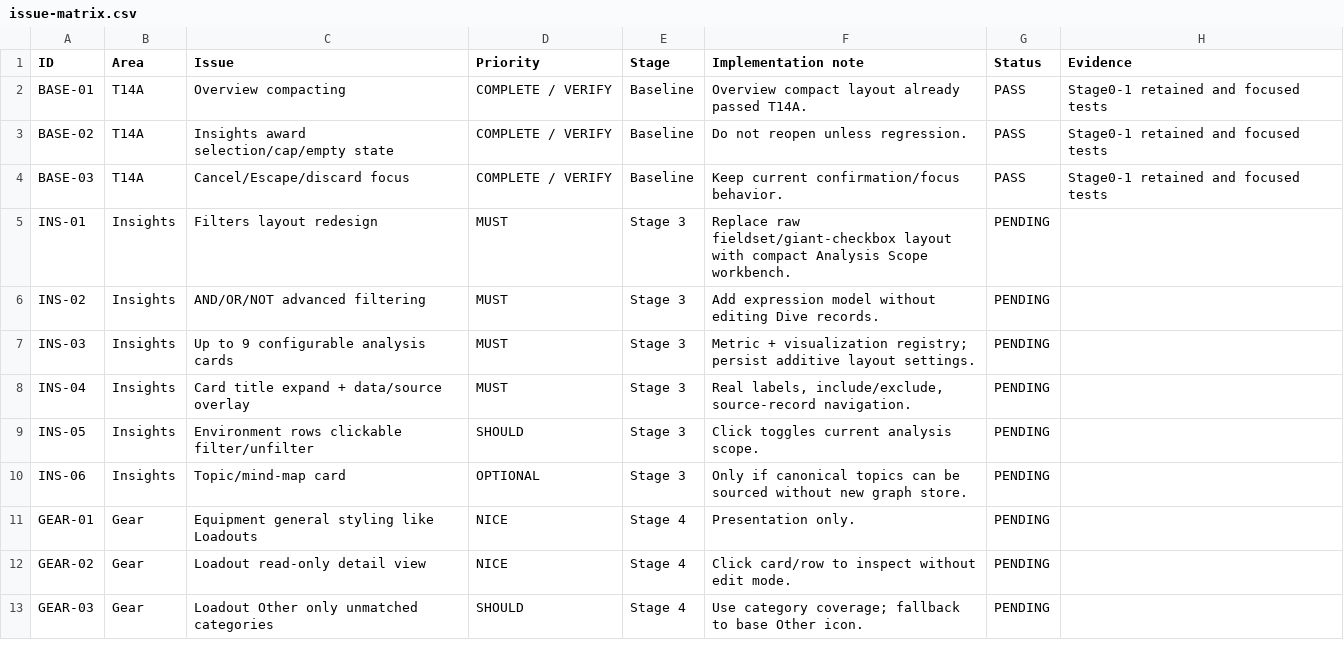
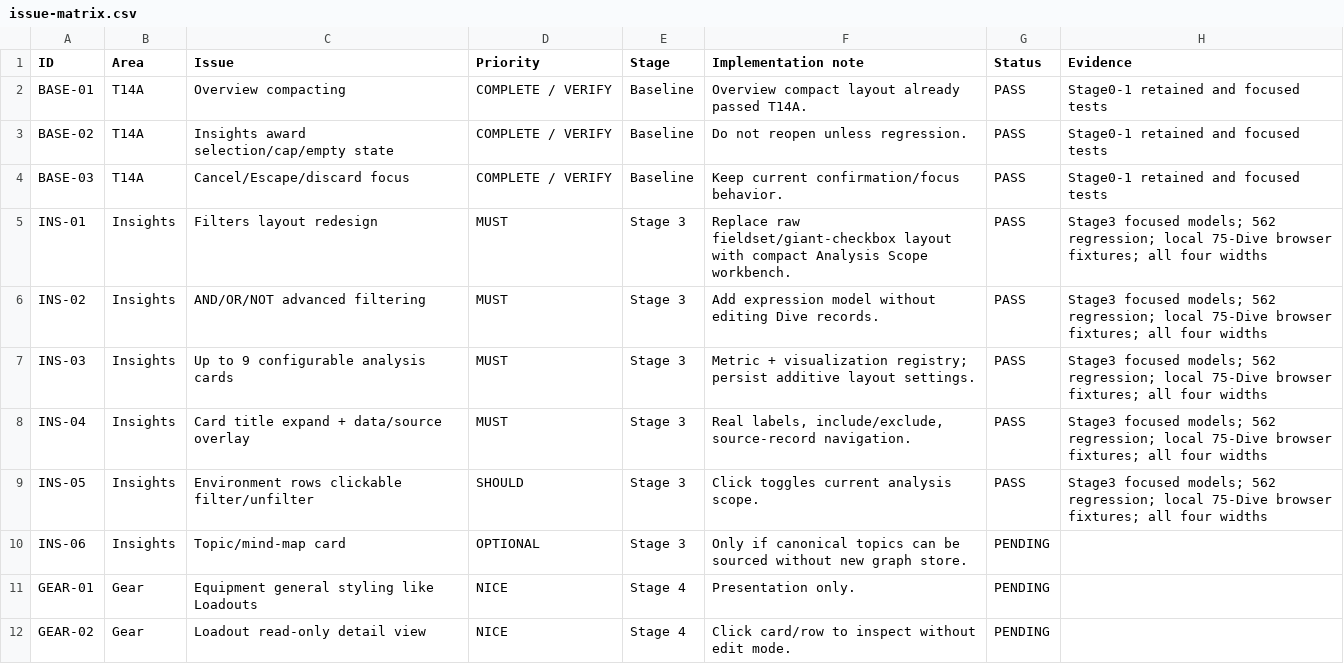
Before and after one commit to amzeus1976/zeustek-diving, a CSV file: docs/t14/issue-matrix.csv, drawn as a sheet; only a part is shown; the shorter side is filled out with more unchanged rows; the diff names each change by its address in the sheet, - before the commit and + after, or states it on an @@ line.

```diff
--- a/docs/t14/issue-matrix.csv
+++ b/docs/t14/issue-matrix.csv
-G5:G9 (Status): PENDING
+G5:G9 (Status): PASS
-H5:H9 (Evidence): (empty)
+H5:H9 (Evidence): Stage3 focused models; 562 regression; local 75-Dive browser fixtures; all four widths
```
Also changed, not shown: 20 other files.
